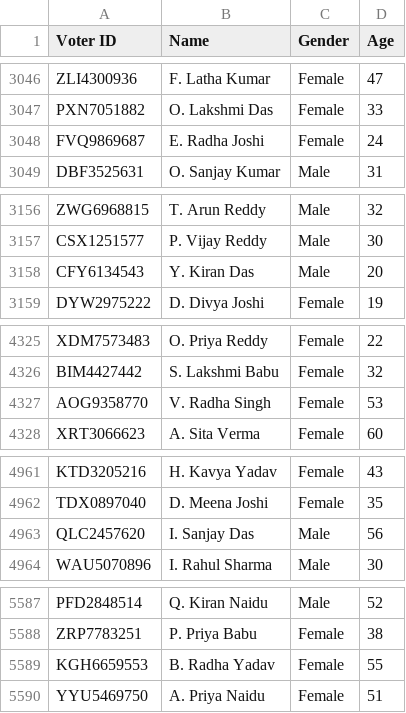
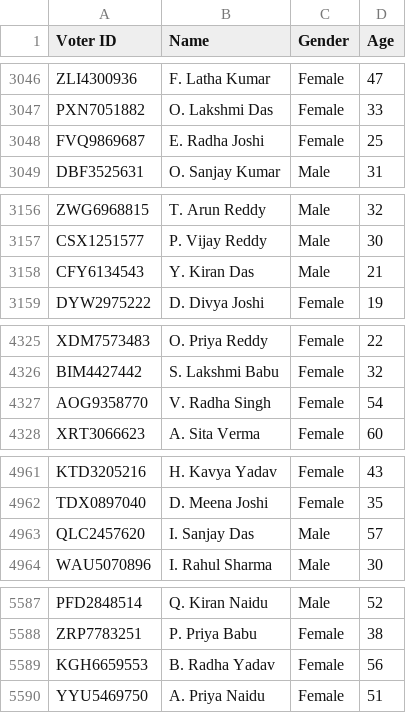
Before and after one commit to bmrudula22/Election-Project, a CSV file: voter_card_details.csv, drawn as a sheet; only a part is shown, gaps mark what is left out; the diff covers the shown part only.

```diff
--- a/voter_card_details.csv
+++ b/voter_card_details.csv
@@ -3047,3 +3047,3 @@ ZLI4300936,F. Latha Kumar,Female,47
 PXN7051882,O. Lakshmi Das,Female,33
-FVQ9869687,E. Radha Joshi,Female,24
+FVQ9869687,E. Radha Joshi,Female,25
 DBF3525631,O. Sanjay Kumar,Male,31
@@ -3157,3 +3157,3 @@ ZWG6968815,T. Arun Reddy,Male,32
 CSX1251577,P. Vijay Reddy,Male,30
-CFY6134543,Y. Kiran Das,Male,20
+CFY6134543,Y. Kiran Das,Male,21
 DYW2975222,D. Divya Joshi,Female,19
@@ -4326,3 +4326,3 @@ XDM7573483,O. Priya Reddy,Female,22
 BIM4427442,S. Lakshmi Babu,Female,32
-AOG9358770,V. Radha Singh,Female,53
+AOG9358770,V. Radha Singh,Female,54
 XRT3066623,A. Sita Verma,Female,60
@@ -4962,3 +4962,3 @@ KTD3205216,H. Kavya Yadav,Female,43
 TDX0897040,D. Meena Joshi,Female,35
-QLC2457620,I. Sanjay Das,Male,56
+QLC2457620,I. Sanjay Das,Male,57
 WAU5070896,I. Rahul Sharma,Male,30
@@ -5588,3 +5588,3 @@ PFD2848514,Q. Kiran Naidu,Male,52
 ZRP7783251,P. Priya Babu,Female,38
-KGH6659553,B. Radha Yadav,Female,55
+KGH6659553,B. Radha Yadav,Female,56
 YYU5469750,A. Priya Naidu,Female,51
```
Also changed, not shown: 14 edited cells elsewhere in this file, 2 other files.
